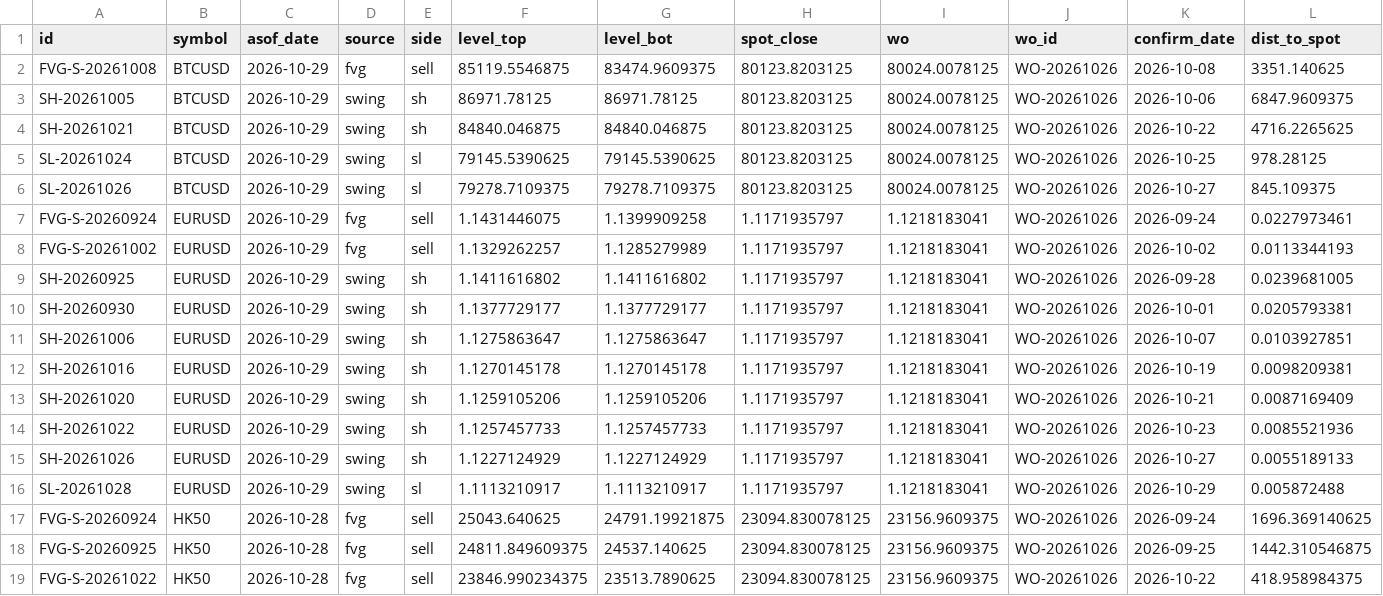
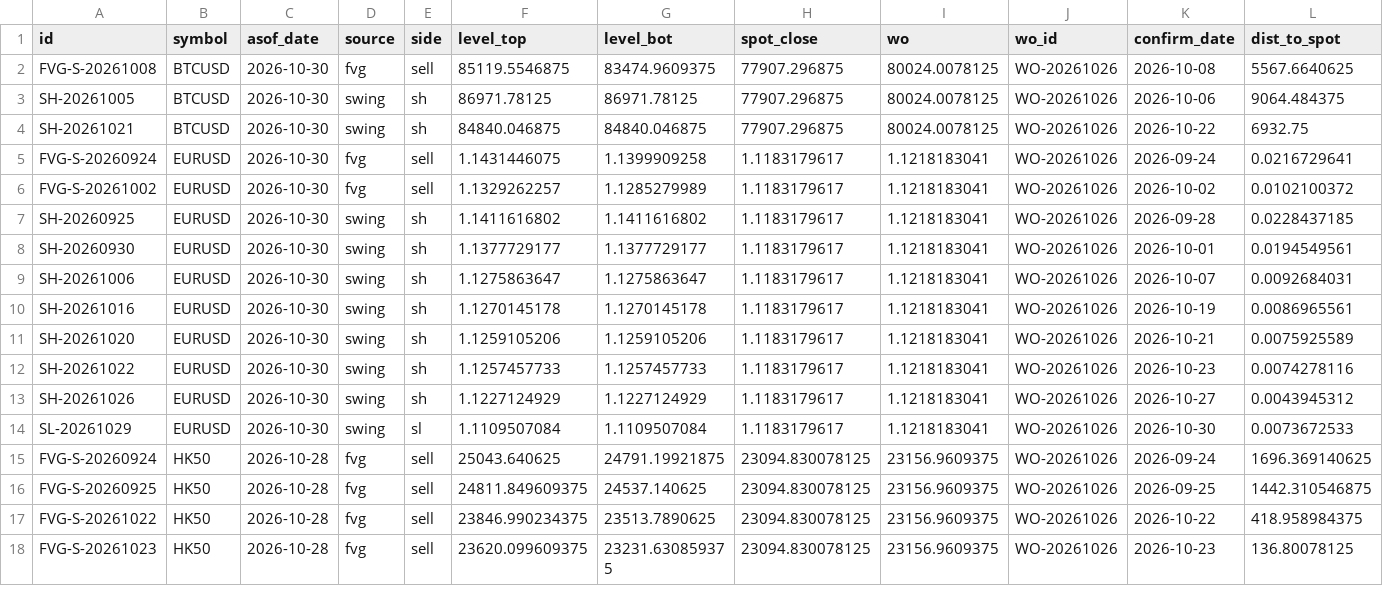
Before and after one commit to keenewong-ai/xauusd-bounce-live, a CSV file: data_levels.csv, drawn as a sheet; only a part is shown; the shorter side is filled out with more unchanged rows; the diff covers the shown part only.

```diff
--- a/data_levels.csv
+++ b/data_levels.csv
@@ -1,17 +1,15 @@
 id,symbol,asof_date,source,side,level_top,level_bot,spot_close,wo,wo_id,confirm_date,dist_to_spot
-FVG-S-20261008,BTCUSD,2026-10-29,fvg,sell,85119.5546875,83474.9609375,80123.8203125,80024.0078125,WO-20261026,2026-10-08,3351.140625
-SH-20261005,BTCUSD,2026-10-29,swing,sh,86971.78125,86971.78125,80123.8203125,80024.0078125,WO-20261026,2026-10-06,6847.9609375
-SH-20261021,BTCUSD,2026-10-29,swing,sh,84840.046875,84840.046875,80123.8203125,80024.0078125,WO-20261026,2026-10-22,4716.2265625
-SL-20261024,BTCUSD,2026-10-29,swing,sl,79145.5390625,79145.5390625,80123.8203125,80024.0078125,WO-20261026,2026-10-25,978.28125
-SL-20261026,BTCUSD,2026-10-29,swing,sl,79278.7109375,79278.7109375,80123.8203125,80024.0078125,WO-20261026,2026-10-27,845.109375
-FVG-S-20260924,EURUSD,2026-10-29,fvg,sell,1.1431446075,1.1399909258,1.1171935797,1.1218183041,WO-20261026,2026-09-24,0.0227973461
-FVG-S-20261002,EURUSD,2026-10-29,fvg,sell,1.1329262257,1.1285279989,1.1171935797,1.1218183041,WO-20261026,2026-10-02,0.0113344193
-SH-20260925,EURUSD,2026-10-29,swing,sh,1.1411616802,1.1411616802,1.1171935797,1.1218183041,WO-20261026,2026-09-28,0.0239681005
-SH-20260930,EURUSD,2026-10-29,swing,sh,1.1377729177,1.1377729177,1.1171935797,1.1218183041,WO-20261026,2026-10-01,0.0205793381
-SH-20261006,EURUSD,2026-10-29,swing,sh,1.1275863647,1.1275863647,1.1171935797,1.1218183041,WO-20261026,2026-10-07,0.0103927851
-SH-20261016,EURUSD,2026-10-29,swing,sh,1.1270145178,1.1270145178,1.1171935797,1.1218183041,WO-20261026,2026-10-19,0.0098209381
-SH-20261020,EURUSD,2026-10-29,swing,sh,1.1259105206,1.1259105206,1.1171935797,1.1218183041,WO-20261026,2026-10-21,0.0087169409
-SH-20261022,EURUSD,2026-10-29,swing,sh,1.1257457733,1.1257457733,1.1171935797,1.1218183041,WO-20261026,2026-10-23,0.0085521936
-SH-20261026,EURUSD,2026-10-29,swing,sh,1.1227124929,1.1227124929,1.1171935797,1.1218183041,WO-20261026,2026-10-27,0.0055189133
-SL-20261028,EURUSD,2026-10-29,swing,sl,1.1113210917,1.1113210917,1.1171935797,1.1218183041,WO-20261026,2026-10-29,0.005872488
+FVG-S-20261008,BTCUSD,2026-10-30,fvg,sell,85119.5546875,83474.9609375,77907.296875,80024.0078125,WO-20261026,2026-10-08,5567.6640625
+SH-20261005,BTCUSD,2026-10-30,swing,sh,86971.78125,86971.78125,77907.296875,80024.0078125,WO-20261026,2026-10-06,9064.484375
+SH-20261021,BTCUSD,2026-10-30,swing,sh,84840.046875,84840.046875,77907.296875,80024.0078125,WO-20261026,2026-10-22,6932.75
+FVG-S-20260924,EURUSD,2026-10-30,fvg,sell,1.1431446075,1.1399909258,1.1183179617,1.1218183041,WO-20261026,2026-09-24,0.0216729641
+FVG-S-20261002,EURUSD,2026-10-30,fvg,sell,1.1329262257,1.1285279989,1.1183179617,1.1218183041,WO-20261026,2026-10-02,0.0102100372
+SH-20260925,EURUSD,2026-10-30,swing,sh,1.1411616802,1.1411616802,1.1183179617,1.1218183041,WO-20261026,2026-09-28,0.0228437185
+SH-20260930,EURUSD,2026-10-30,swing,sh,1.1377729177,1.1377729177,1.1183179617,1.1218183041,WO-20261026,2026-10-01,0.0194549561
+SH-20261006,EURUSD,2026-10-30,swing,sh,1.1275863647,1.1275863647,1.1183179617,1.1218183041,WO-20261026,2026-10-07,0.0092684031
+SH-20261016,EURUSD,2026-10-30,swing,sh,1.1270145178,1.1270145178,1.1183179617,1.1218183041,WO-20261026,2026-10-19,0.0086965561
+SH-20261020,EURUSD,2026-10-30,swing,sh,1.1259105206,1.1259105206,1.1183179617,1.1218183041,WO-20261026,2026-10-21,0.0075925589
+SH-20261022,EURUSD,2026-10-30,swing,sh,1.1257457733,1.1257457733,1.1183179617,1.1218183041,WO-20261026,2026-10-23,0.0074278116
+SH-20261026,EURUSD,2026-10-30,swing,sh,1.1227124929,1.1227124929,1.1183179617,1.1218183041,WO-20261026,2026-10-27,0.0043945312
+SL-20261029,EURUSD,2026-10-30,swing,sl,1.1109507084,1.1109507084,1.1183179617,1.1218183041,WO-20261026,2026-10-30,0.0073672533
 FVG-S-20260924,HK50,2026-10-28,fvg,sell,25043.640625,24791.19921875,23094.830078125,23156.9609375,WO-20261026,2026-09-24,1696.369140625
```
Also changed, not shown: 18 edited cells elsewhere in this file, data_hist.csv, 2 other files.
